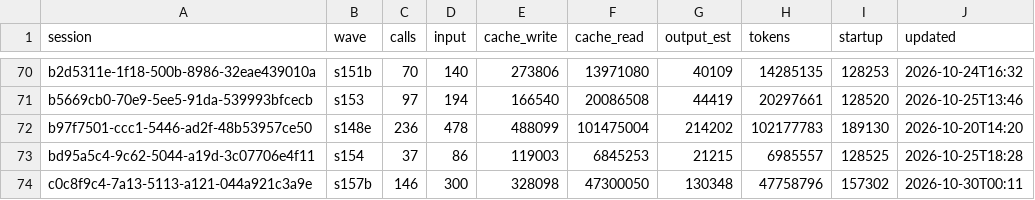
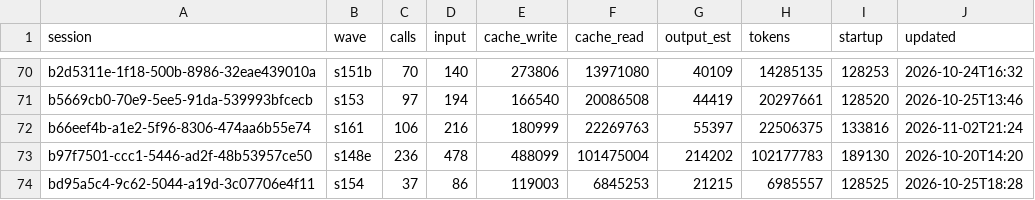
Before and after one commit to DrSaturnn/Step2Haki, a CSV file: workspace/repair/efficiency/ledger_lead.csv, drawn as a sheet; only a part is shown, gaps mark what is left out; the shorter side is filled out with more unchanged rows.

```diff
--- a/workspace/repair/efficiency/ledger_lead.csv
+++ b/workspace/repair/efficiency/ledger_lead.csv
@@ -71,2 +71,3 @@ b2d5311e-1f18-500b-8986-32eae439010a,s151b,70,140,273806,13971080,40109,14285135
 b5669cb0-70e9-5ee5-91da-539993bfcecb,s153,97,194,166540,20086508,44419,20297661,128520,2026-10-25T13:46
+b66eef4b-a1e2-5f96-8306-474aa6b55e74,s161,106,216,180999,22269763,55397,22506375,133816,2026-11-02T21:24
 b97f7501-ccc1-5446-ad2f-48b53957ce50,s148e,236,478,488099,101475004,214202,102177783,189130,2026-10-20T14:20
```
Also changed, not shown: workspace/repair/efficiency/ledger_spine.csv, 5 other files.
